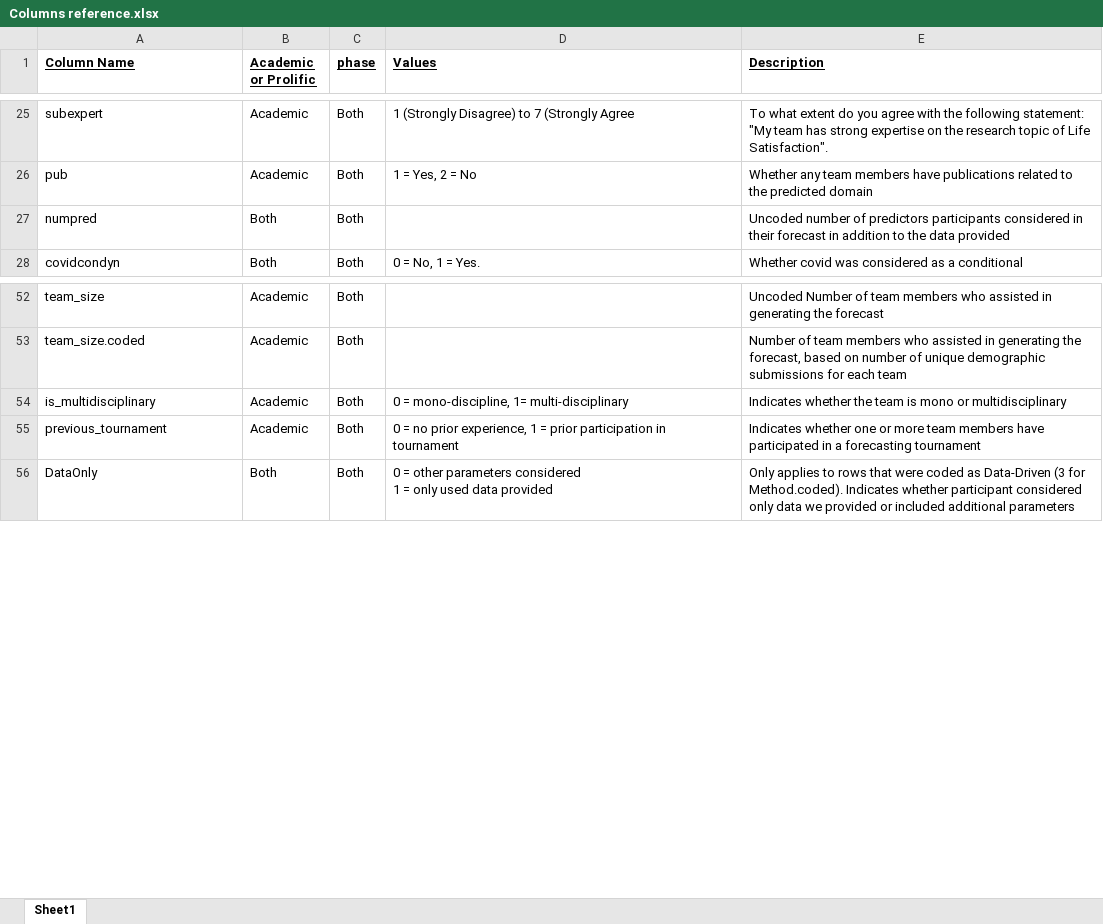
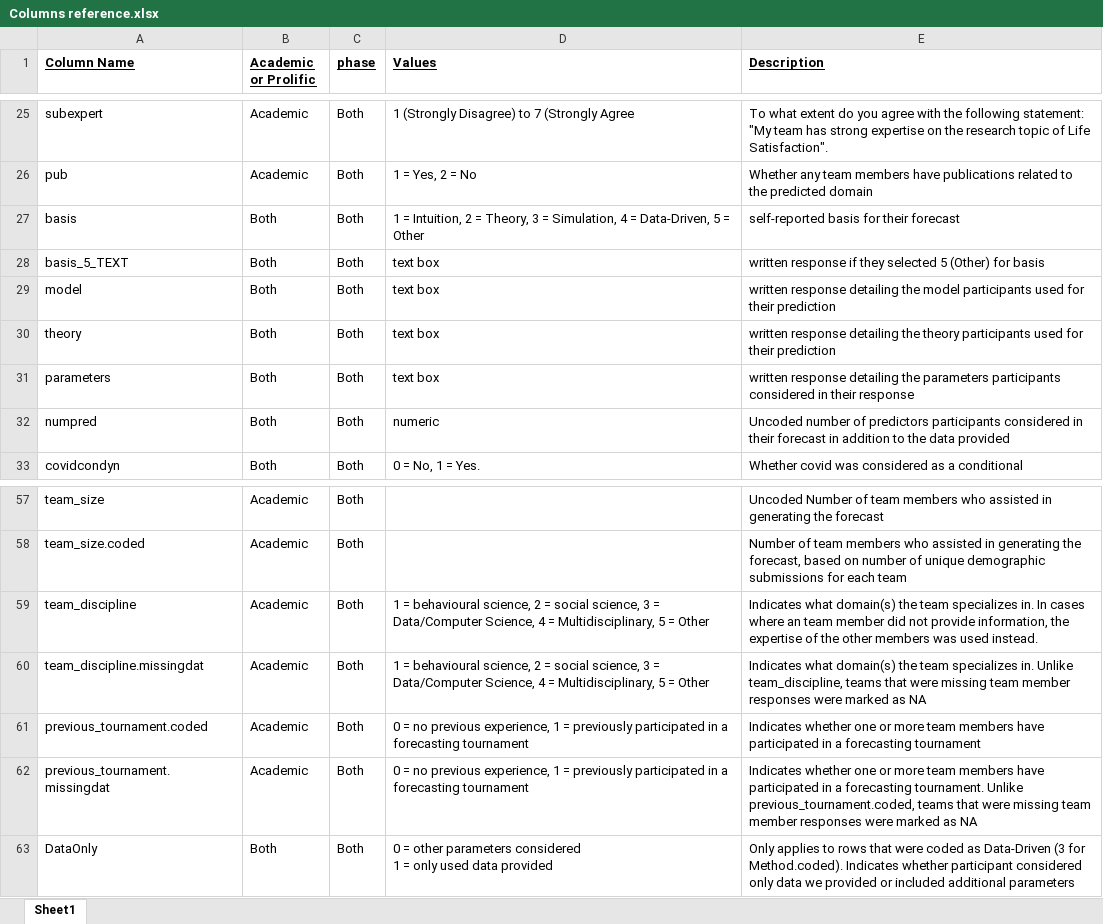
Before and after one commit to grossmania/Forecasting-Tournament, an Excel workbook: Columns reference.xlsx, sheet Sheet1, drawn as a sheet; only a part is shown, gaps mark what is left out; values as stored, in another font and other column widths than the file's, no borders; addresses are those after the commit; the diff names each change by its address in the sheet, - before the commit and + after, or states it on an @@ line.

```diff
--- a/Columns reference.xlsx (sheet Sheet1)
+++ b/Columns reference.xlsx (sheet Sheet1)
+row 27: basis | Both | Both | 1 = Intuition, 2 = Theory, 3 = Simulation, 4 = Data-Driven, 5 = Other | self-reported basis for their forecast
+row 28: basis_5_TEXT | Both | Both | text box | written response if they selected 5 (Other) for basis
+row 29: model | Both | Both | text box | written response detailing the model participants used for their prediction
+row 30: theory | Both | Both | text box | written response detailing the theory participants used for their prediction
+row 31: parameters | Both | Both | text box | written response detailing the parameters participants considered in their response
-D32 (Values): (empty)
+D32 (Values): numeric
-A59 (Column Name): is_multidisciplinary
+A59 (Column Name): team_discipline
-D59 (Values): 0 = mono-discipline, 1= multi-disciplinary
+D59 (Values): 1 = behavioural science, 2 = social science, 3 = Data/Computer Science, 4 = Multidisciplinary, 5 = Other
-E59 (Description): Indicates whether the team is mono or multidisciplinary
+E59 (Description): Indicates what domain(s) the team specializes in. In cases where an team member did not provide information, the expertise of the other members was used instead.
+row 60: team_discipline.missingdat | Academic | Both | 1 = behavioural science, 2 = social science, 3 = Data/Computer Science, 4 = Multidisciplinary, 5 = Other | Indicates what domain(s) the team specializes in. Unlike team_discipline, teams that were missing team member responses were marked as NA
-A61 (Column Name): previous_tournament
+A61 (Column Name): previous_tournament.coded
-D61 (Values): …= no prior experience, 1 = prior participation in tournament
+D61 (Values): …= no previous experience, 1 = previously participated in a forecasting tournament
+row 62: previous_tournament.missingdat | Academic | Both | 0 = no previous experience, 1 = previously participated in a forecasting tournament | Indicates whether one or more team members have participated in a forecasting tournament. Unlike previous_tournament.coded, teams that were missing team member responses were marked as NA
```
Also changed, not shown: 7 other files.
